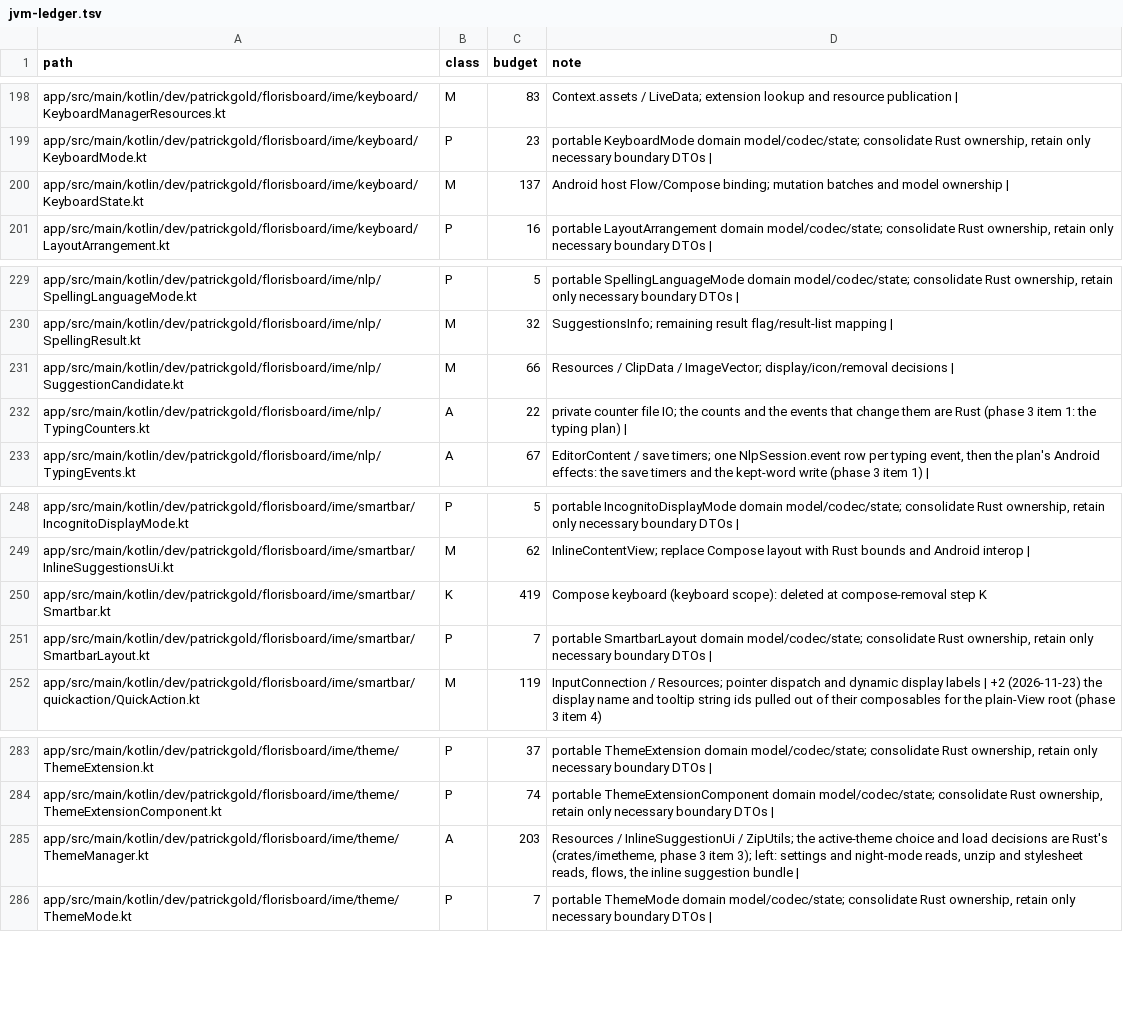
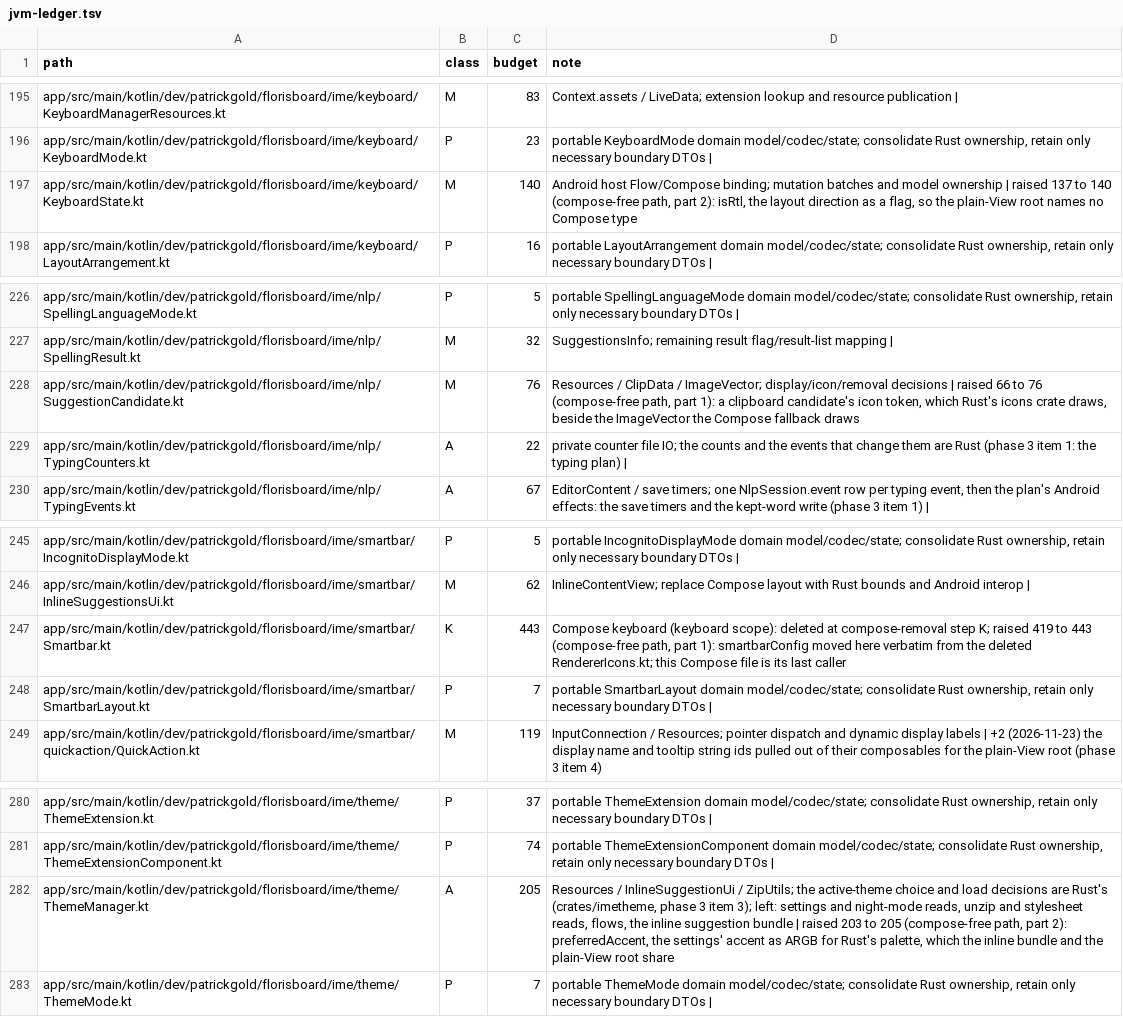
Before and after one commit to jtn0123/AudioWhisper-Keyboard, a TSV file: docs/jvm-ledger.tsv, drawn as a sheet; only a part is shown, gaps mark what is left out; the diff covers the shown part only.

```diff
--- a/docs/jvm-ledger.tsv
+++ b/docs/jvm-ledger.tsv
@@ -199,3 +196,3 @@ app/src/main/kotlin/dev/patrickgold/florisboard/ime/keyboard/KeyboardManagerReso
 app/src/main/kotlin/dev/patrickgold/florisboard/ime/keyboard/KeyboardMode.kt	P	23	portable KeyboardMode domain model/codec/state; consolidate Rust ownership, retain only necessary boundary DTOs |
-app/src/main/kotlin/dev/patrickgold/florisboard/ime/keyboard/KeyboardState.kt	M	137	Android host Flow/Compose binding; mutation batches and model ownership |
+app/src/main/kotlin/dev/patrickgold/florisboard/ime/keyboard/KeyboardState.kt	M	140	Android host Flow/Compose binding; mutation batches and model ownership | raised 137 to 140 (compose-free path, part 2): isRtl, the layout direction as a flag, so the plain-View root names no Compose type
 app/src/main/kotlin/dev/patrickgold/florisboard/ime/keyboard/LayoutArrangement.kt	P	16	portable LayoutArrangement domain model/codec/state; consolidate Rust ownership, retain only necessary boundary DTOs |
@@ -230,3 +227,3 @@ app/src/main/kotlin/dev/patrickgold/florisboard/ime/nlp/SpellingLanguageMode.kt
 app/src/main/kotlin/dev/patrickgold/florisboard/ime/nlp/SpellingResult.kt	M	32	SuggestionsInfo; remaining result flag/result-list mapping |
-app/src/main/kotlin/dev/patrickgold/florisboard/ime/nlp/SuggestionCandidate.kt	M	66	Resources / ClipData / ImageVector; display/icon/removal decisions |
+app/src/main/kotlin/dev/patrickgold/florisboard/ime/nlp/SuggestionCandidate.kt	M	76	Resources / ClipData / ImageVector; display/icon/removal decisions | raised 66 to 76 (compose-free path, part 1): a clipboard candidate's icon token, which Rust's icons crate draws, beside the ImageVector the Compose fallback draws
 app/src/main/kotlin/dev/patrickgold/florisboard/ime/nlp/TypingCounters.kt	A	22	private counter file IO; the counts and the events that change them are Rust (phase 3 item 1: the typing plan) |
@@ -249,3 +246,3 @@ app/src/main/kotlin/dev/patrickgold/florisboard/ime/smartbar/IncognitoDisplayMod
 app/src/main/kotlin/dev/patrickgold/florisboard/ime/smartbar/InlineSuggestionsUi.kt	M	62	InlineContentView; replace Compose layout with Rust bounds and Android interop |
-app/src/main/kotlin/dev/patrickgold/florisboard/ime/smartbar/Smartbar.kt	K	419	Compose keyboard (keyboard scope): deleted at compose-removal step K
+app/src/main/kotlin/dev/patrickgold/florisboard/ime/smartbar/Smartbar.kt	K	443	Compose keyboard (keyboard scope): deleted at compose-removal step K; raised 419 to 443 (compose-free path, part 1): smartbarConfig moved here verbatim from the deleted RendererIcons.kt; this Compose file is its last caller
 app/src/main/kotlin/dev/patrickgold/florisboard/ime/smartbar/SmartbarLayout.kt	P	7	portable SmartbarLayout domain model/codec/state; consolidate Rust ownership, retain only necessary boundary DTOs |
@@ -284,3 +281,3 @@ app/src/main/kotlin/dev/patrickgold/florisboard/ime/theme/ThemeExtension.kt	P	37
 app/src/main/kotlin/dev/patrickgold/florisboard/ime/theme/ThemeExtensionComponent.kt	P	74	portable ThemeExtensionComponent domain model/codec/state; consolidate Rust ownership, retain only necessary boundary DTOs |
-app/src/main/kotlin/dev/patrickgold/florisboard/ime/theme/ThemeManager.kt	A	203	Resources / InlineSuggestionUi / ZipUtils; the active-theme choice and load decisions are Rust's (crates/imetheme, phase 3 item 3); left: settings and night-mode reads, unzip and stylesheet reads, flows, the inline suggestion bundle |
+app/src/main/kotlin/dev/patrickgold/florisboard/ime/theme/ThemeManager.kt	A	205	Resources / InlineSuggestionUi / ZipUtils; the active-theme choice and load decisions are Rust's (crates/imetheme, phase 3 item 3); left: settings and night-mode reads, unzip and stylesheet reads, flows, the inline suggestion bundle | raised 203 to 205 (compose-free path, part 2): preferredAccent, the settings' accent as ARGB for Rust's palette, which the inline bundle and the plain-View root share
 app/src/main/kotlin/dev/patrickgold/florisboard/ime/theme/ThemeMode.kt	P	7	portable ThemeMode domain model/codec/state; consolidate Rust ownership, retain only necessary boundary DTOs |
```
Also changed, not shown: 4 removed rows and 17 edited cells elsewhere in this file, 5 other files.
